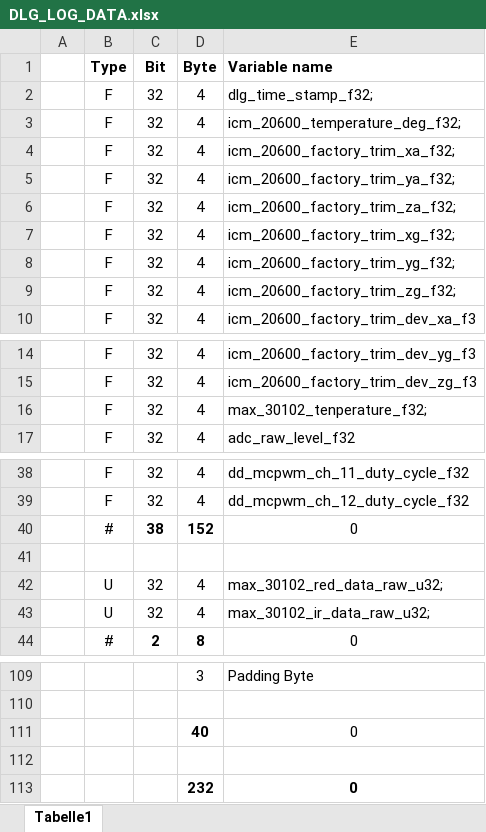
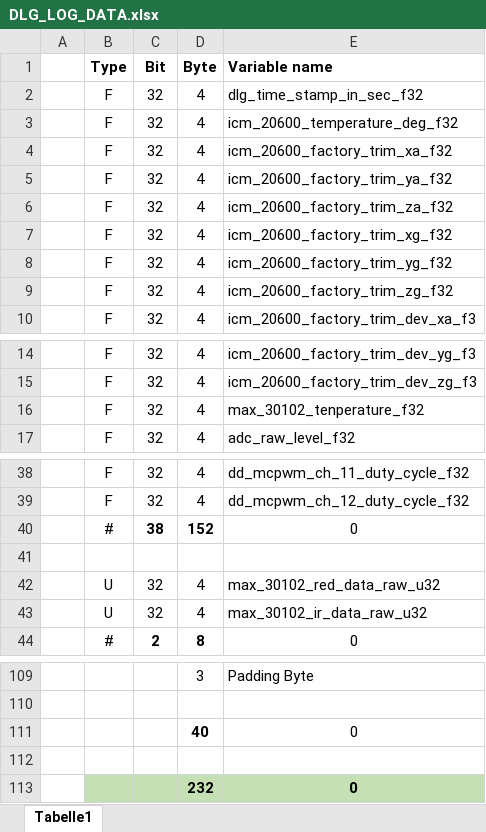
Before and after one commit to mathias-buder/devops-iot-device, an Excel workbook: 020_Test/010_Gogeta/scripts/sbf2blf_converter/DLG_LOG_DATA.xlsx, sheet Tabelle1, drawn as a sheet; only a part is shown, gaps mark what is left out; values as stored, in another font and other column widths than the file's, no borders; conditional formats not drawn; the diff names each change by its address in the sheet, - before the commit and + after, or states it on an @@ line.

Commit message:
[DLG] Fixed wrong variable name dlg_time_stamp_in_sec_f32

```diff
--- a/020_Test/010_Gogeta/scripts/sbf2blf_converter/DLG_LOG_DATA.xlsx (sheet Tabelle1)
+++ b/020_Test/010_Gogeta/scripts/sbf2blf_converter/DLG_LOG_DATA.xlsx (sheet Tabelle1)
-E2 (Variable name): dlg_time_stamp_f32;
+E2 (Variable name): dlg_time_stamp_in_sec_f32
-E3 (Variable name): icm_20600_temperature_deg_f32;
+E3 (Variable name): icm_20600_temperature_deg_f32
-E4 (Variable name): icm_20600_factory_trim_xa_f32;
+E4 (Variable name): icm_20600_factory_trim_xa_f32
-E5 (Variable name): icm_20600_factory_trim_ya_f32;
+E5 (Variable name): icm_20600_factory_trim_ya_f32
-E6 (Variable name): icm_20600_factory_trim_za_f32;
+E6 (Variable name): icm_20600_factory_trim_za_f32
-E7 (Variable name): icm_20600_factory_trim_xg_f32;
+E7 (Variable name): icm_20600_factory_trim_xg_f32
-E8 (Variable name): icm_20600_factory_trim_yg_f32;
+E8 (Variable name): icm_20600_factory_trim_yg_f32
-E9 (Variable name): icm_20600_factory_trim_zg_f32;
+E9 (Variable name): icm_20600_factory_trim_zg_f32
-E16 (Variable name): max_30102_tenperature_f32;
+E16 (Variable name): max_30102_tenperature_f32
-E42 (Variable name): max_30102_red_data_raw_u32;
+E42 (Variable name): max_30102_red_data_raw_u32
-E43 (Variable name): max_30102_ir_data_raw_u32;
+E43 (Variable name): max_30102_ir_data_raw_u32
-B113:E113 fill: none
+B113:E113 fill: #C5E0B4
```
Also changed, not shown: 3 other files.
